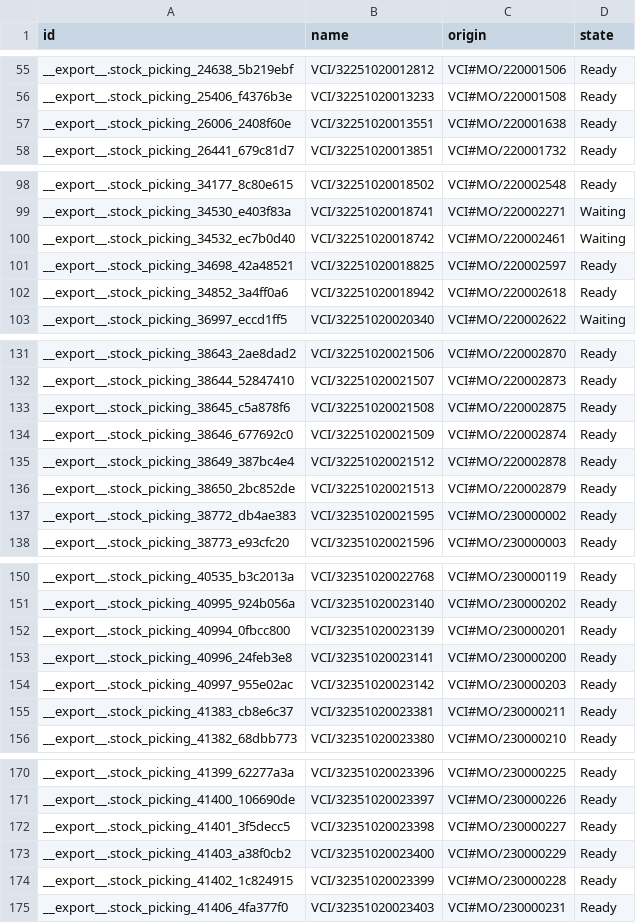
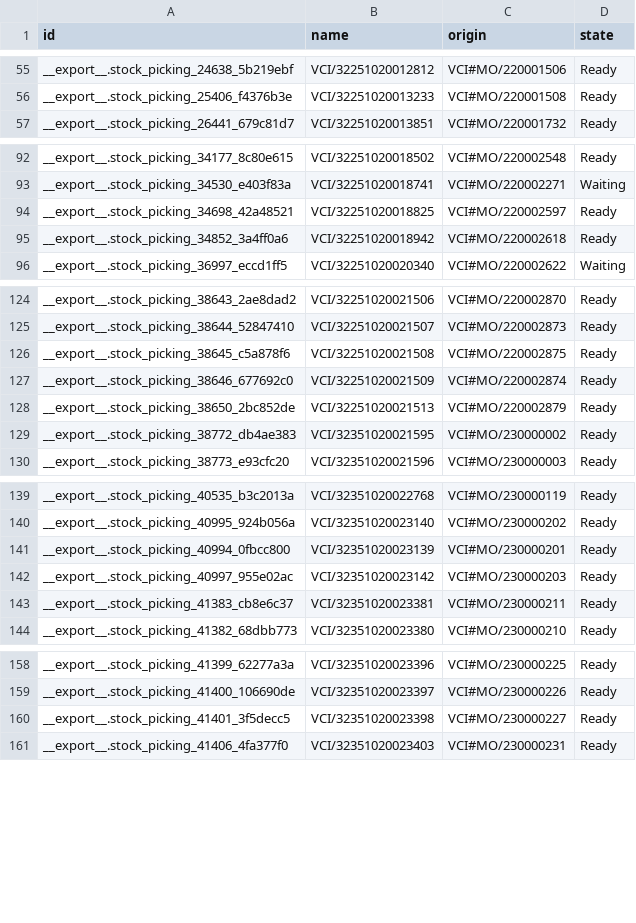
Before and after one commit to adminppl/Files, a CSV file: PARAGON/MO/stock.picking Varcos.csv, drawn as a sheet; only a part is shown, gaps mark what is left out; removed rows and columns are numbered as before the commit, all else as after; the diff covers the shown part only; the diff names each change by its address in the sheet, - before the commit and + after, or states it on an @@ line.

```diff
--- a/PARAGON/MO/stock.picking Varcos.csv
+++ b/PARAGON/MO/stock.picking Varcos.csv
-row 57: __export__.stock_picking_26006_2408f60e | VCI/32251020013551 | VCI#MO/220001638 | Ready
-row 100: __export__.stock_picking_34532_ec7b0d40 | VCI/32251020018742 | VCI#MO/220002461 | Waiting
-row 135: __export__.stock_picking_38649_387bc4e4 | VCI/32251020021512 | VCI#MO/220002878 | Ready
-row 153: __export__.stock_picking_40996_24feb3e8 | VCI/32351020023141 | VCI#MO/230000200 | Ready
-row 173: __export__.stock_picking_41403_a38f0cb2 | VCI/32351020023400 | VCI#MO/230000229 | Ready
-row 174: __export__.stock_picking_41402_1c824915 | VCI/32351020023399 | VCI#MO/230000228 | Ready
```
Also changed, not shown: 3 added rows, 9 removed rows and 1 edited cell elsewhere in this file, PARAGON/MO/mfg.snfg.line.csv, 3 other files.
